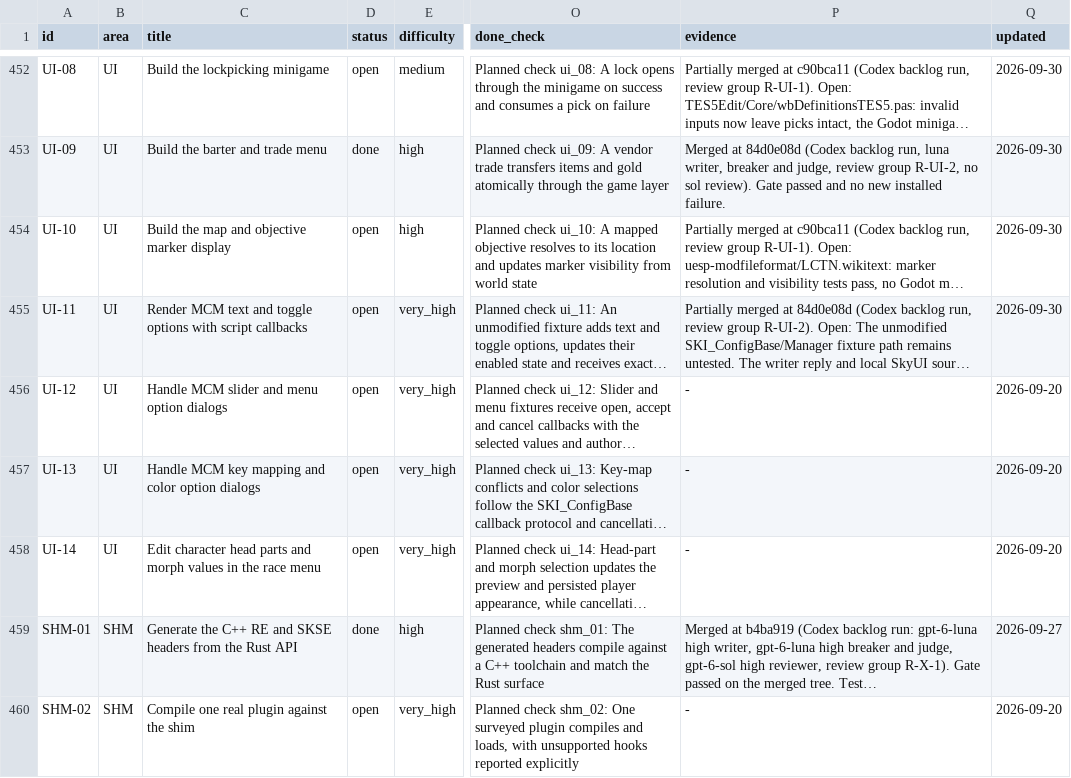
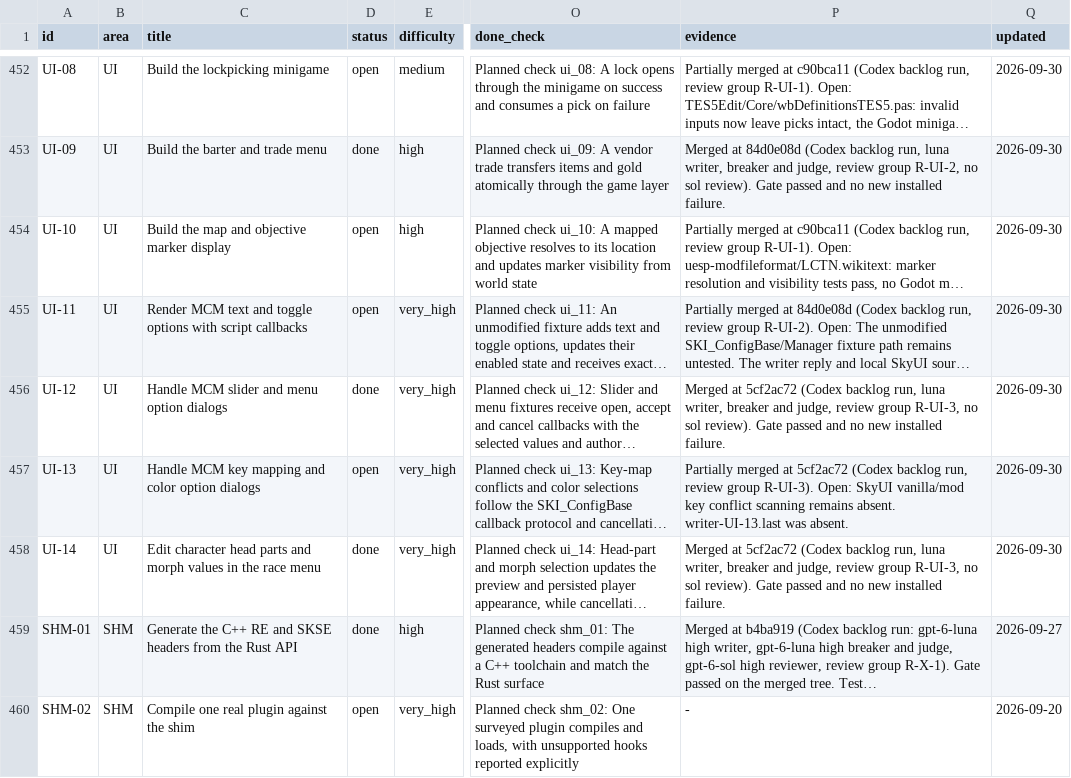
Before and after one commit to earthbone/earthbone-engine, a CSV file: BACKLOG.csv, drawn as a sheet; only a part is shown, gaps mark what is left out; long unchanged cells end in …; the diff names each change by its address in the sheet, - before the commit and + after, or states it on an @@ line.

Commit message:
Record UI-14, UI-12, UI-13 from review group R-UI-3

```diff
--- a/BACKLOG.csv
+++ b/BACKLOG.csv
-D456 (status): open
+D456 (status): done
-P456 (evidence): -
+P456 (evidence): Merged at 5cf2ac72 (Codex backlog run, luna writer, breaker and judge, review group R-UI-3, no sol review). Gate passed and no new installed failure.
-Q456:Q458 (updated): 2026-09-20
+Q456:Q458 (updated): 2026-09-30
-P457 (evidence): -
+P457 (evidence): Partially merged at 5cf2ac72 (Codex backlog run, review group R-UI-3). Open: SkyUI vanilla/mod key conflict scanning remains absent. writer-UI-13.last was absent.
-D458 (status): open
+D458 (status): done
-P458 (evidence): -
+P458 (evidence): Merged at 5cf2ac72 (Codex backlog run, luna writer, breaker and judge, review group R-UI-3, no sol review). Gate passed and no new installed failure.
```
